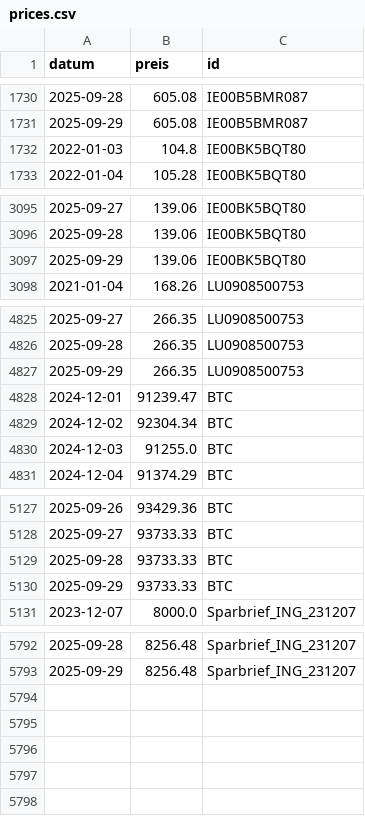
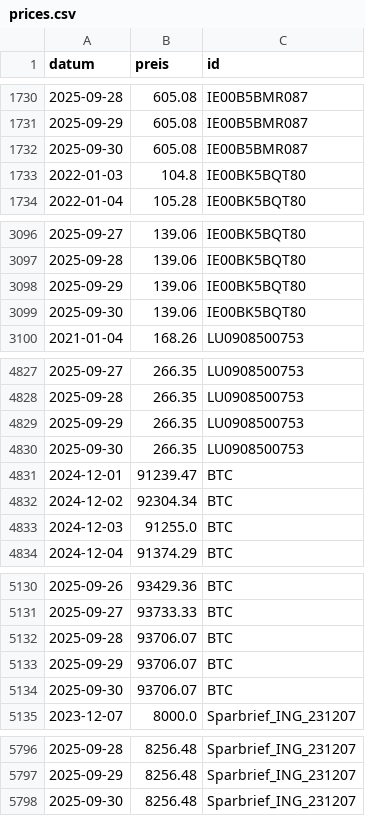
Before and after one commit to soeren-schwabbauer/finanzen-prices, a CSV file: prices.csv, drawn as a sheet; only a part is shown, gaps mark what is left out.

```diff
--- a/prices.csv
+++ b/prices.csv
@@ -1731,2 +1731,3 @@ datum,preis,id
 2025-09-29,605.08,IE00B5BMR087
+2025-09-30,605.08,IE00B5BMR087
 2022-01-03,104.8,IE00BK5BQT80
@@ -3097,2 +3098,3 @@ datum,preis,id
 2025-09-29,139.06,IE00BK5BQT80
+2025-09-30,139.06,IE00BK5BQT80
 2021-01-04,168.26,LU0908500753
@@ -4827,2 +4829,3 @@ datum,preis,id
 2025-09-29,266.35,LU0908500753
+2025-09-30,266.35,LU0908500753
 2024-12-01,91239.47,BTC
@@ -5128,4 +5131,5 @@ datum,preis,id
 2025-09-27,93733.33,BTC
-2025-09-28,93733.33,BTC
-2025-09-29,93733.33,BTC
+2025-09-28,93706.07,BTC
+2025-09-29,93706.07,BTC
+2025-09-30,93706.07,BTC
 2023-12-07,8000.0,Sparbrief_ING_231207
@@ -5793 +5797,2 @@ datum,preis,id
 2025-09-29,8256.48,Sparbrief_ING_231207
+2025-09-30,8256.48,Sparbrief_ING_231207
```
Also changed, not shown: data/wallet/BTC.csv.
